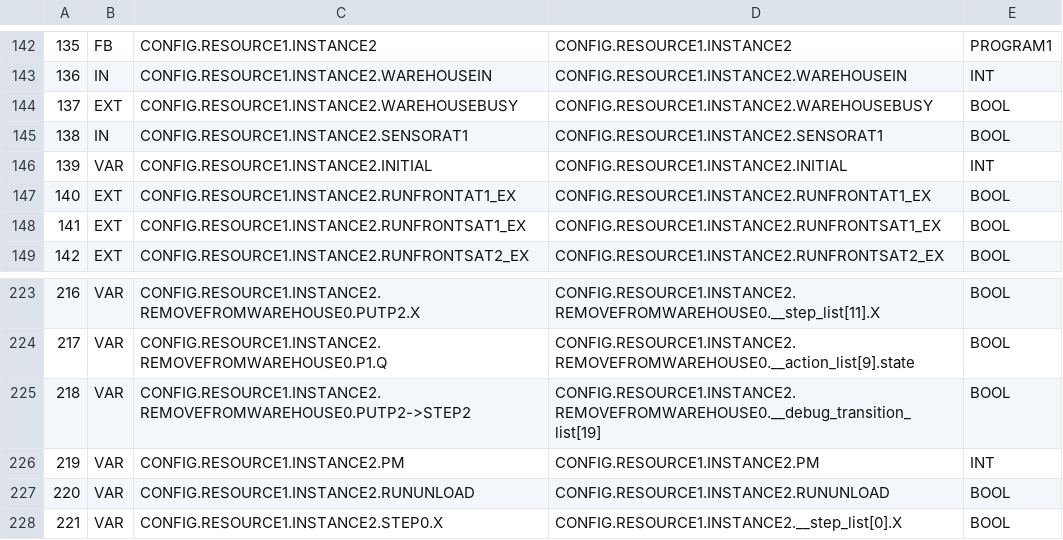
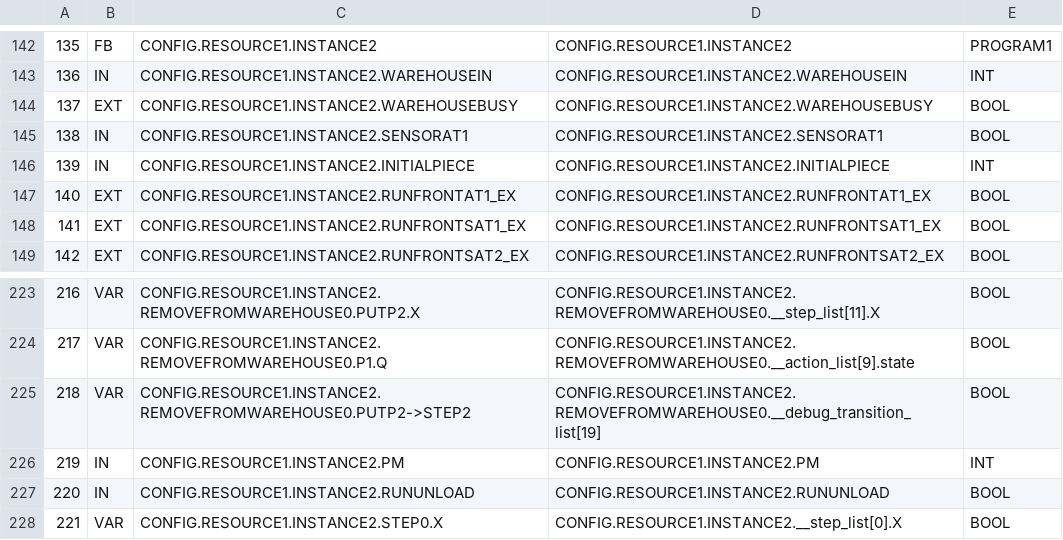
Before and after one commit to Acabaxi/Simple, a CSV file: Grafcet/build/VARIABLES.csv, drawn as a sheet; only a part is shown, gaps mark what is left out.

```diff
--- a/Grafcet/build/VARIABLES.csv
+++ b/Grafcet/build/VARIABLES.csv
@@ -145,3 +145,3 @@
 138;IN;CONFIG.RESOURCE1.INSTANCE2.SENSORAT1;CONFIG.RESOURCE1.INSTANCE2.SENSORAT1;BOOL;
-139;VAR;CONFIG.RESOURCE1.INSTANCE2.INITIAL;CONFIG.RESOURCE1.INSTANCE2.INITIAL;INT;
+139;IN;CONFIG.RESOURCE1.INSTANCE2.INITIALPIECE;CONFIG.RESOURCE1.INSTANCE2.INITIALPIECE;INT;
 140;EXT;CONFIG.RESOURCE1.INSTANCE2.RUNFRONTAT1_EX;CONFIG.RESOURCE1.INSTANCE2.RUNFRONTAT1_EX;BOOL;
@@ -225,4 +225,4 @@
 218;VAR;CONFIG.RESOURCE1.INSTANCE2.REMOVEFROMWAREHOUSE0.PUTP2->STEP2;CONFIG.RESOURCE1.INSTANCE2.REMOVEFROMWAREHOUSE0.__debug_transition_list[19];BOOL;
-219;VAR;CONFIG.RESOURCE1.INSTANCE2.PM;CONFIG.RESOURCE1.INSTANCE2.PM;INT;
-220;VAR;CONFIG.RESOURCE1.INSTANCE2.RUNUNLOAD;CONFIG.RESOURCE1.INSTANCE2.RUNUNLOAD;BOOL;
+219;IN;CONFIG.RESOURCE1.INSTANCE2.PM;CONFIG.RESOURCE1.INSTANCE2.PM;INT;
+220;IN;CONFIG.RESOURCE1.INSTANCE2.RUNUNLOAD;CONFIG.RESOURCE1.INSTANCE2.RUNUNLOAD;BOOL;
 221;VAR;CONFIG.RESOURCE1.INSTANCE2.STEP0.X;CONFIG.RESOURCE1.INSTANCE2.__step_list[0].X;BOOL;
```
Also changed, not shown: 14 other files.
